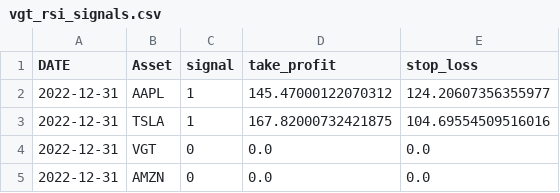
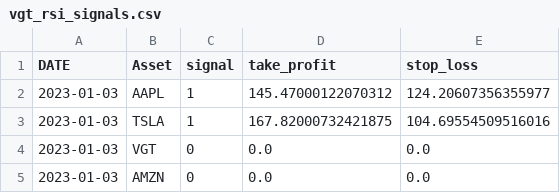
Before and after one commit to iwasnothing/ts-prediction-rsi, a CSV file: vgt_rsi_signals.csv, drawn as a sheet.

Commit message:
new signals files

```diff
--- a/vgt_rsi_signals.csv
+++ b/vgt_rsi_signals.csv
@@ -1,5 +1,5 @@
 DATE,Asset,signal,take_profit,stop_loss
-2022-12-31,AAPL,1,145.47000122070312,124.20607356355977
-2022-12-31,TSLA,1,167.82000732421875,104.69554509516016
-2022-12-31,VGT,0,0.0,0.0
-2022-12-31,AMZN,0,0.0,0.0
+2023-01-03,AAPL,1,145.47000122070312,124.20607356355977
+2023-01-03,TSLA,1,167.82000732421875,104.69554509516016
+2023-01-03,VGT,0,0.0,0.0
+2023-01-03,AMZN,0,0.0,0.0
```
Also changed, not shown: 3 other files.
